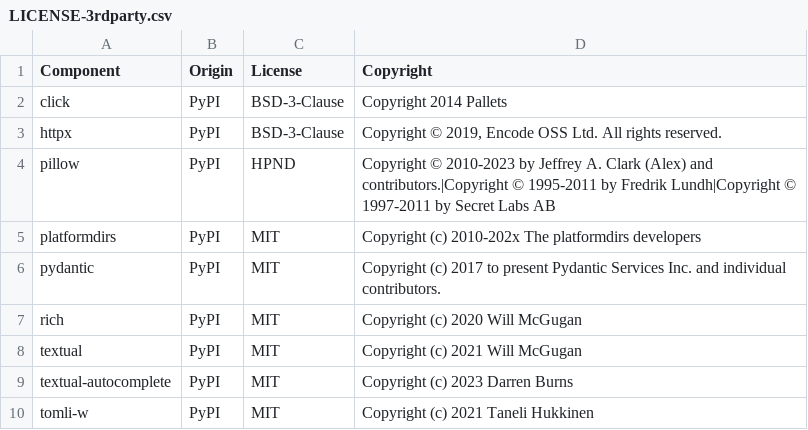
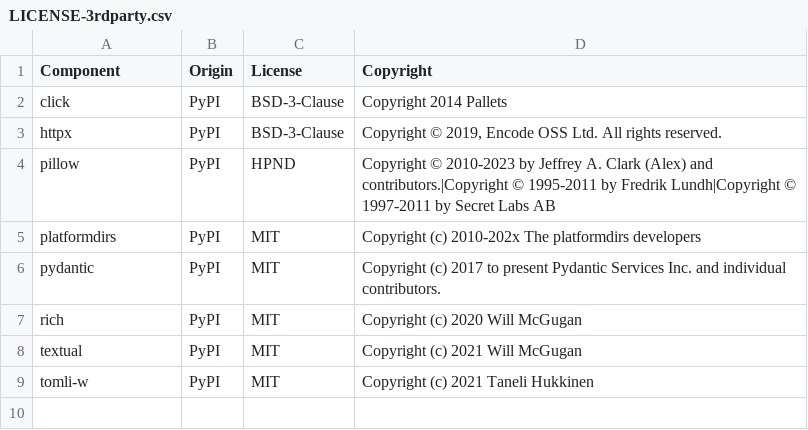
Before and after one commit to DataDog/ddqa, a CSV file: LICENSE-3rdparty.csv, drawn as a sheet.

Commit message:
Remove `textual-autocomplete` from the license file

```diff
--- a/LICENSE-3rdparty.csv
+++ b/LICENSE-3rdparty.csv
@@ -8,3 +8,2 @@ rich,PyPI,MIT,Copyright (c) 2020 Will McGugan
 textual,PyPI,MIT,Copyright (c) 2021 Will McGugan
-textual-autocomplete,PyPI,MIT,Copyright (c) 2023 Darren Burns
 tomli-w,PyPI,MIT,Copyright (c) 2021 Taneli Hukkinen
```
